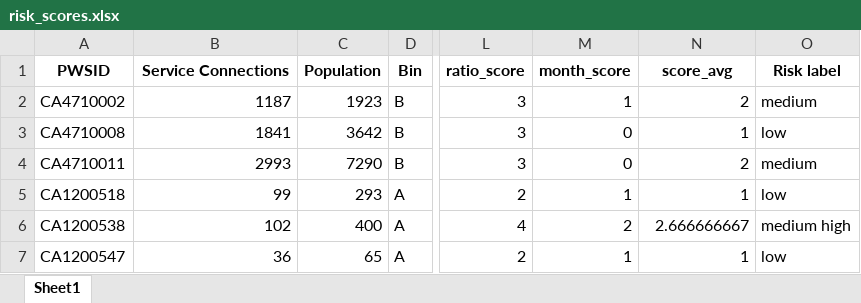
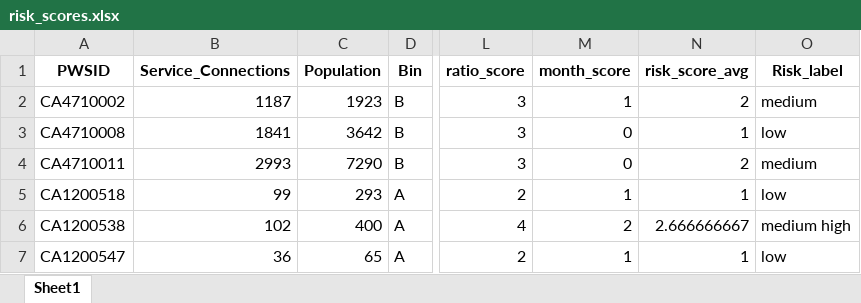
Before and after one commit to ScottCoffin/EconImpact, an Excel workbook: Python/risk_scores.xlsx, sheet Sheet1, drawn as a sheet; only a part is shown, gaps mark what is left out; values as stored, in another font and other column widths than the file's, no borders; the diff names each change by its address in the sheet, - before the commit and + after, or states it on an @@ line.

```diff
--- a/Python/risk_scores.xlsx (sheet Sheet1)
+++ b/Python/risk_scores.xlsx (sheet Sheet1)
-B1: Service Connections
+B1: Service_Connections
-N1: score_avg
+N1: risk_score_avg
-O1: Risk label
+O1: Risk_label
```
Also changed, not shown: Datasets/combined_results_w_pop.xlsx, 7 other files.
